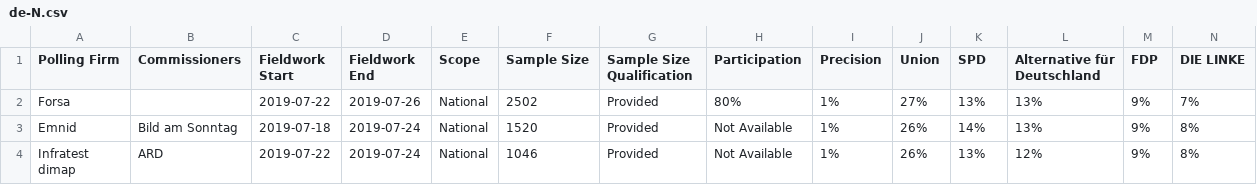
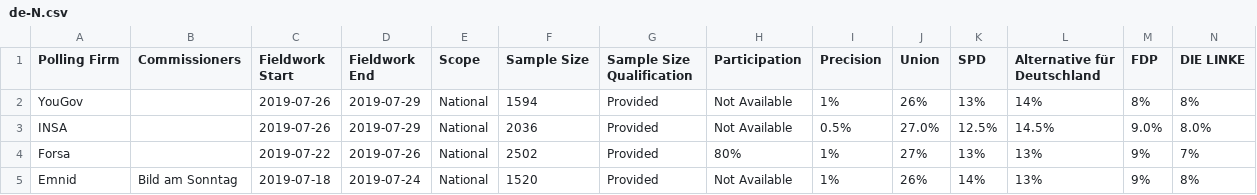
Before and after one commit to filipvanlaenen/eopaod, a CSV file: docs/de-N.csv, drawn as a sheet; only a part is shown; the shorter side is filled out with more unchanged rows; rows hold the shown columns only; the diff names each change by its address in the sheet, - before the commit and + after, or states it on an @@ line.

```diff
--- a/docs/de-N.csv
+++ b/docs/de-N.csv
+row 2: YouGov |  | 2019-07-26 | 2019-07-29 | National | 1594 | Provided | Not Available | 1% | 26% | 13% | 14% | 8% | 8%
+row 3: INSA |  | 2019-07-26 | 2019-07-29 | National | 2036 | Provided | Not Available | 0.5% | 27.0% | 12.5% | 14.5% | 9.0% | 8.0%
```
Also changed, not shown: docs/de.csv, docs/es-N.csv, 7 other files.
